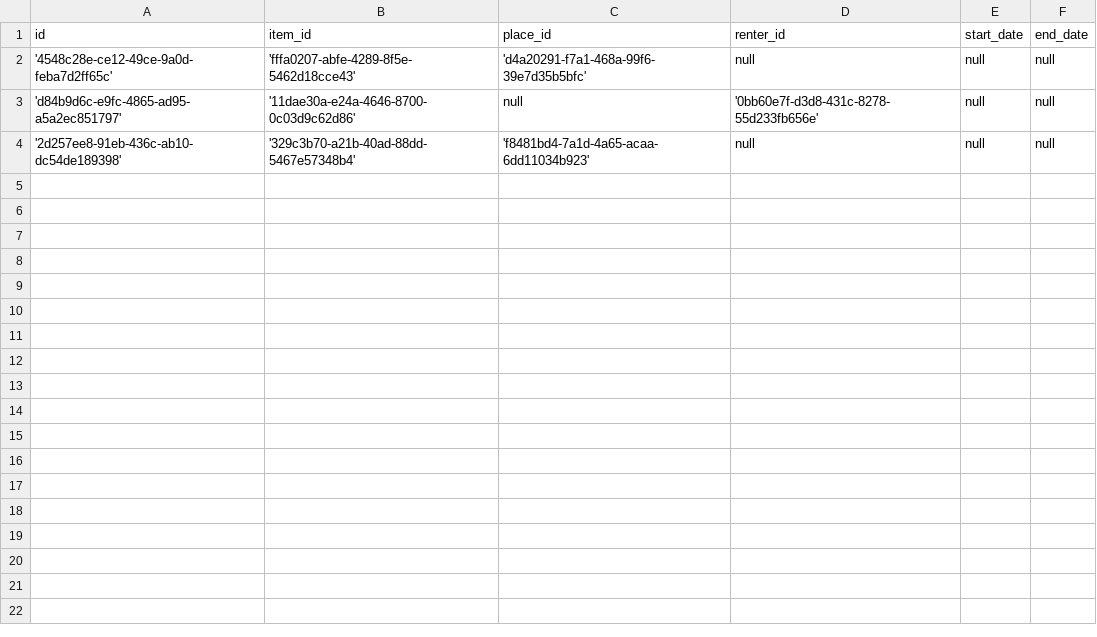
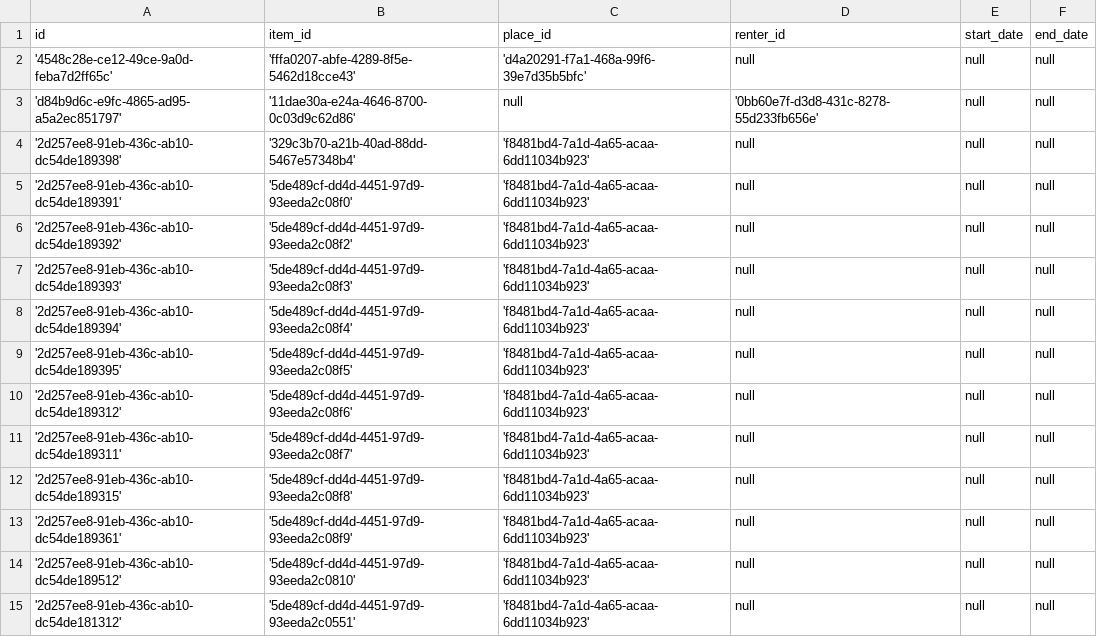
Before and after one commit to Wheezyx/sszti-backend, a CSV file: src/main/resources/demo-data/rentals.csv, drawn as a sheet.

```diff
--- a/src/main/resources/demo-data/rentals.csv
+++ b/src/main/resources/demo-data/rentals.csv
@@ -4 +4,12 @@ id, item_id, place_id, renter_id, start_date, end_date
 '2d257ee8-91eb-436c-ab10-dc54de189398','329c3b70-a21b-40ad-88dd-5467e57348b4', 'f8481bd4-7a1d-4a65-acaa-6dd11034b923', null, null, null
+'2d257ee8-91eb-436c-ab10-dc54de189391','5de489cf-dd4d-4451-97d9-93eeda2c08f0', 'f8481bd4-7a1d-4a65-acaa-6dd11034b923', null, null, null
+'2d257ee8-91eb-436c-ab10-dc54de189392','5de489cf-dd4d-4451-97d9-93eeda2c08f2', 'f8481bd4-7a1d-4a65-acaa-6dd11034b923', null, null, null
+'2d257ee8-91eb-436c-ab10-dc54de189393','5de489cf-dd4d-4451-97d9-93eeda2c08f3', 'f8481bd4-7a1d-4a65-acaa-6dd11034b923', null, null, null
+'2d257ee8-91eb-436c-ab10-dc54de189394','5de489cf-dd4d-4451-97d9-93eeda2c08f4', 'f8481bd4-7a1d-4a65-acaa-6dd11034b923', null, null, null
+'2d257ee8-91eb-436c-ab10-dc54de189395','5de489cf-dd4d-4451-97d9-93eeda2c08f5', 'f8481bd4-7a1d-4a65-acaa-6dd11034b923', null, null, null
+'2d257ee8-91eb-436c-ab10-dc54de189312','5de489cf-dd4d-4451-97d9-93eeda2c08f6', 'f8481bd4-7a1d-4a65-acaa-6dd11034b923', null, null, null
+'2d257ee8-91eb-436c-ab10-dc54de189311','5de489cf-dd4d-4451-97d9-93eeda2c08f7', 'f8481bd4-7a1d-4a65-acaa-6dd11034b923', null, null, null
+'2d257ee8-91eb-436c-ab10-dc54de189315','5de489cf-dd4d-4451-97d9-93eeda2c08f8', 'f8481bd4-7a1d-4a65-acaa-6dd11034b923', null, null, null
+'2d257ee8-91eb-436c-ab10-dc54de189361','5de489cf-dd4d-4451-97d9-93eeda2c08f9', 'f8481bd4-7a1d-4a65-acaa-6dd11034b923', null, null, null
+'2d257ee8-91eb-436c-ab10-dc54de189512','5de489cf-dd4d-4451-97d9-93eeda2c0810', 'f8481bd4-7a1d-4a65-acaa-6dd11034b923', null, null, null
+'2d257ee8-91eb-436c-ab10-dc54de181312','5de489cf-dd4d-4451-97d9-93eeda2c0551', 'f8481bd4-7a1d-4a65-acaa-6dd11034b923', null, null, null
```
Also changed, not shown: src/main/resources/demo-data/items.csv, 14 other files.
